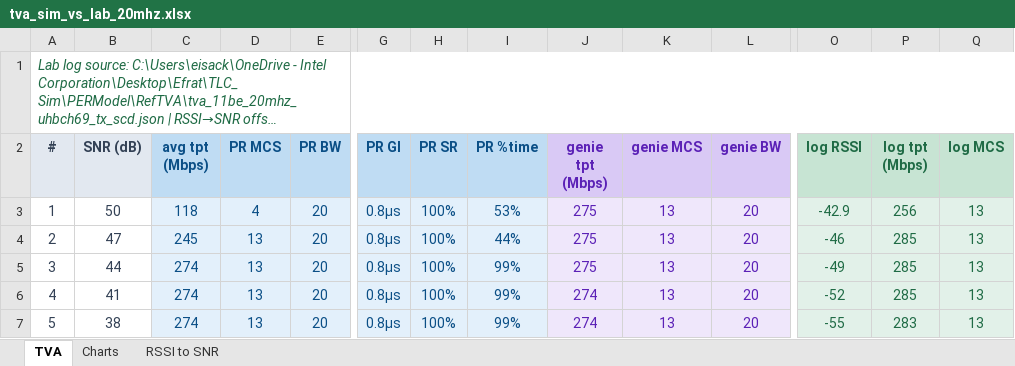
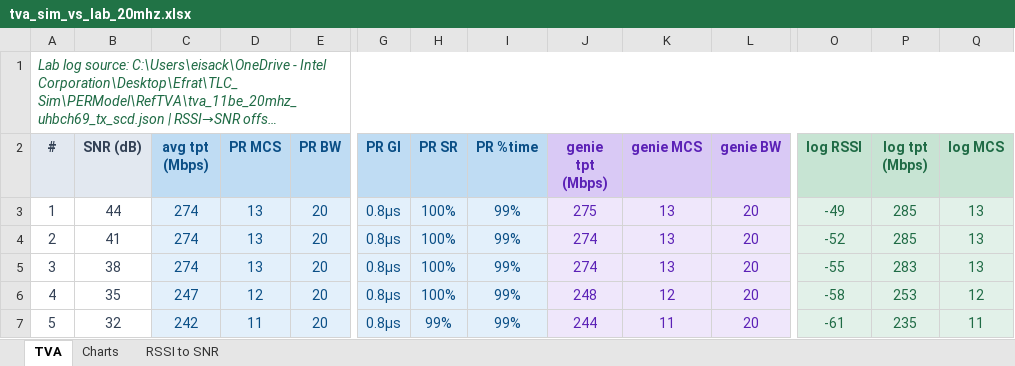
Before and after one commit to efratisackintel/TLC_Sim, an Excel workbook: Results/tva_sim_vs_lab_20mhz.xlsx, sheet TVA, drawn as a sheet; only a part is shown, gaps mark what is left out; long unchanged cells end in …; values as stored, in another font and other column widths than the file's, no borders; the diff covers the shown part only; the diff names each change by its address in the sheet, - before the commit and + after, or states it on an @@ line.

Commit message:
TLC: FW-faithful rate control (last-known-good fallback + fast-fail dwell)
Align sim TLC to RS_MNG: search falls back to last known-good rate, failing dwell aborts fast, upscale throttle 200ms, avoid-higher-MCS 1s, drop warm-start MCS clamp. Sim now tracks genie ~99% and lab across all BW. TVA sweep limited to SNR 44..2; RSSI-to-SNR sheet uses Excel formulas + new RSSI-to-SNR Diff column. Update architecture TLC-flow behavior/diagram, README lessons + TVA generator note.

```diff
--- a/Results/tva_sim_vs_lab_20mhz.xlsx (sheet TVA)
+++ b/Results/tva_sim_vs_lab_20mhz.xlsx (sheet TVA)
-B3 (SNR (dB)): 50
+B3 (SNR (dB)): 44
-C3 (avg tpt (Mbps)): 118
+C3 (avg tpt (Mbps)): 274
-D3 (PR MCS): 4
+D3 (PR MCS): 13
-I3 (PR %time): 53%
+I3 (PR %time): 99%
-O3 (log RSSI): -42.9
+O3 (log RSSI): -49
-P3 (log tpt (Mbps)): 256
+P3 (log tpt (Mbps)): 285
-B4 (SNR (dB)): 47
+B4 (SNR (dB)): 41
-C4 (avg tpt (Mbps)): 245
+C4 (avg tpt (Mbps)): 274
-I4 (PR %time): 44%
+I4 (PR %time): 99%
-J4:J5 (genie tpt (Mbps)): 275
+J4:J5 (genie tpt (Mbps)): 274
-O4 (log RSSI): -46
+O4 (log RSSI): -52
-B5 (SNR (dB)): 44
+B5 (SNR (dB)): 38
-O5 (log RSSI): -49
+O5 (log RSSI): -55
-P5 (log tpt (Mbps)): 285
+P5 (log tpt (Mbps)): 283
-B6 (SNR (dB)): 41
+B6 (SNR (dB)): 35
-C6 (avg tpt (Mbps)): 274
+C6 (avg tpt (Mbps)): 247
-D6 (PR MCS): 13
+D6 (PR MCS): 12
-J6 (genie tpt (Mbps)): 274
+J6 (genie tpt (Mbps)): 248
-K6 (genie MCS): 13
+K6 (genie MCS): 12
-O6 (log RSSI): -52
+O6 (log RSSI): -58
-P6 (log tpt (Mbps)): 285
+P6 (log tpt (Mbps)): 253
-Q6 (log MCS): 13
+Q6 (log MCS): 12
-B7 (SNR (dB)): 38
+B7 (SNR (dB)): 32
-C7 (avg tpt (Mbps)): 274
+C7 (avg tpt (Mbps)): 242
-D7 (PR MCS): 13
+D7 (PR MCS): 11
-H7 (PR SR): 100%
+H7 (PR SR): 99%
-J7 (genie tpt (Mbps)): 274
+J7 (genie tpt (Mbps)): 244
-K7 (genie MCS): 13
+K7 (genie MCS): 11
-O7 (log RSSI): -55
+O7 (log RSSI): -61
-P7 (log tpt (Mbps)): 283
+P7 (log tpt (Mbps)): 235
-Q7 (log MCS): 13
+Q7 (log MCS): 11
```
Also changed, not shown: 4 removed rows and 102 edited cells elsewhere in this sheet, sheet RSSI to SNR, charts or pictures, Results/tva_sim_vs_lab_160mhz.xlsx, Results/tva_sim_vs_lab_320mhz.xlsx, 7 other files.
